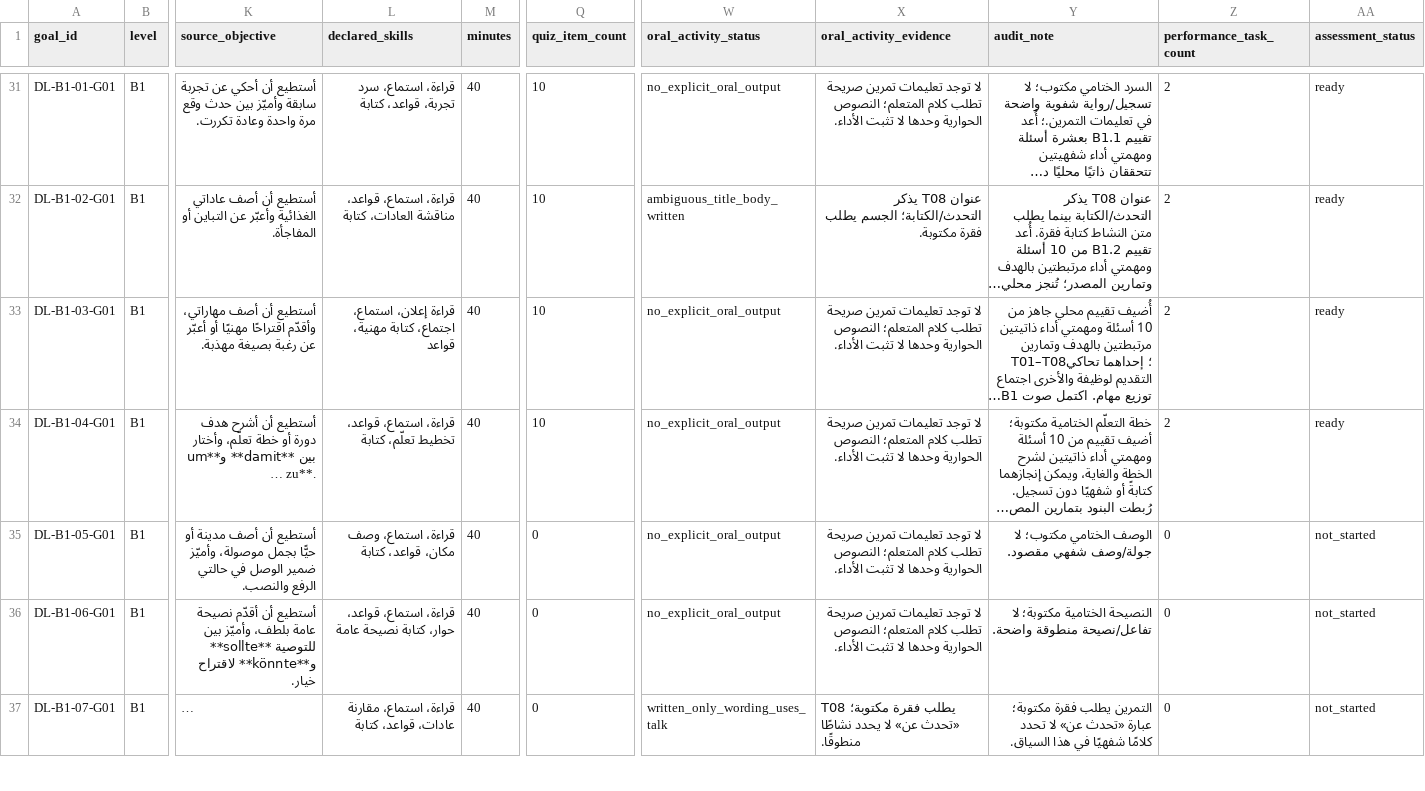
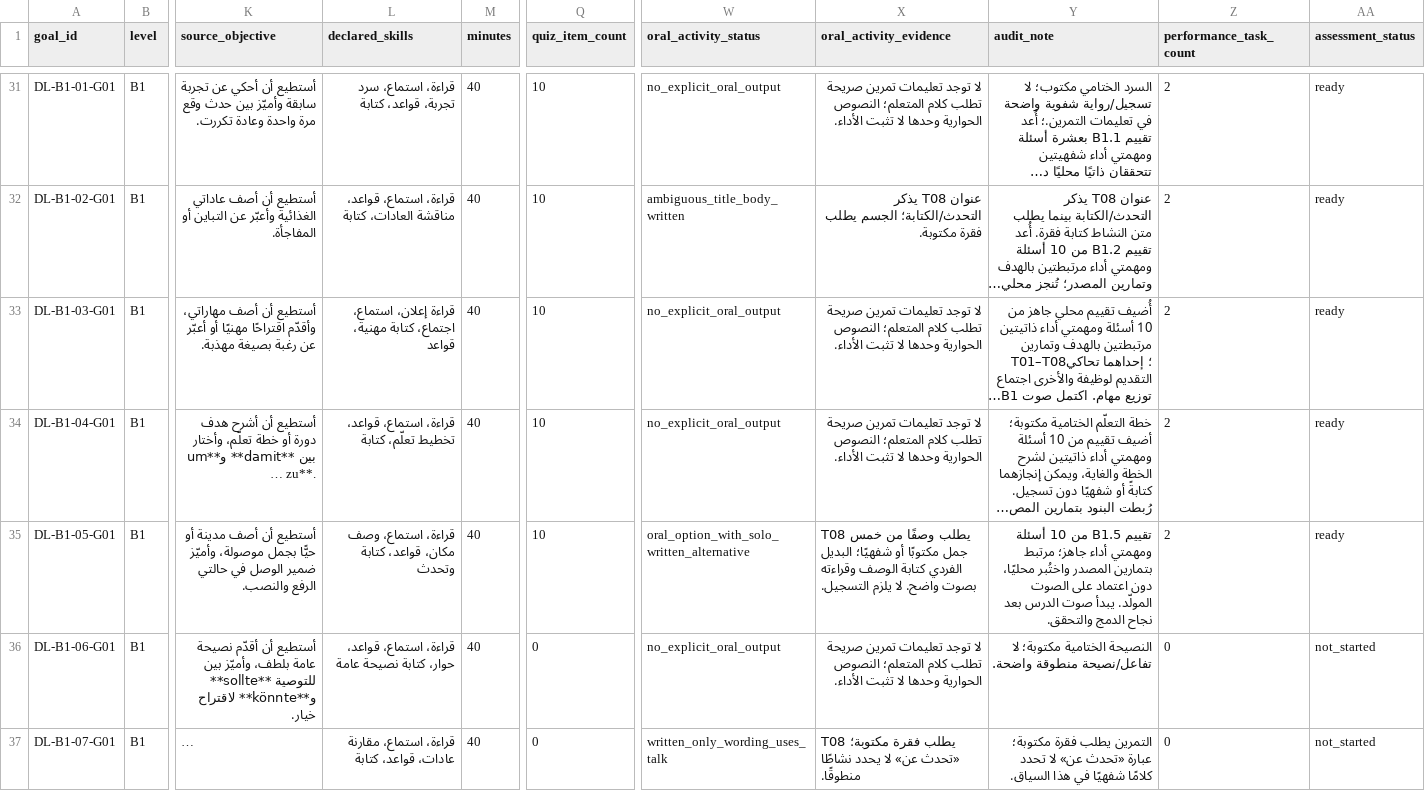
Before and after one commit to naderba69/deutschlern, a CSV file: data/curriculum-file-audit.csv, drawn as a sheet; only a part is shown, gaps mark what is left out; long unchanged cells end in …; the diff names each change by its address in the sheet, - before the commit and + after, or states it on an @@ line.

Commit message:
Add B1.5 assessment and progression checks
Co-authored-by: arena-agent <297053741+arena-agent@users.noreply.github.com>

```diff
--- a/data/curriculum-file-audit.csv
+++ b/data/curriculum-file-audit.csv
-L35 (declared_skills): قراءة، استماع، وصف مكان، قواعد، كتابة
+L35 (declared_skills): قراءة، استماع، وصف مكان، قواعد، كتابة وتحدث
-Q35 (quiz_item_count): 0
+Q35 (quiz_item_count): 10
-W35 (oral_activity_status): no_explicit_oral_output
+W35 (oral_activity_status): oral_option_with_solo_written_alternative
-X35 (oral_activity_evidence): لا توجد تعليمات تمرين صريحة تطلب كلام المتعلم؛ النصوص الحوارية وحدها لا تثبت الأداء.
+X35 (oral_activity_evidence): T08 يطلب وصفًا من خمس جمل مكتوبًا أو شفهيًا؛ البديل الفردي كتابة الوصف وقراءته بصوت واضح. لا يلزم التسجيل.
-Y35 (audit_note): الوصف الختامي مكتوب؛ لا جولة/وصف شفهي مقصود.
+Y35 (audit_note): تقييم B1.5 من 10 أسئلة ومهمتي أداء جاهز؛ مرتبط بتمارين المصدر واختُبر محليًا، دون اعتماد على الصوت المولّد. يبدأ صوت الدرس بعد نجاح الدمج والتحقق.
-Z35 (performance_task_count): 0
+Z35 (performance_task_count): 2
-AA35 (assessment_status): not_started
+AA35 (assessment_status): ready
```
Also changed, not shown: 11 other files.
